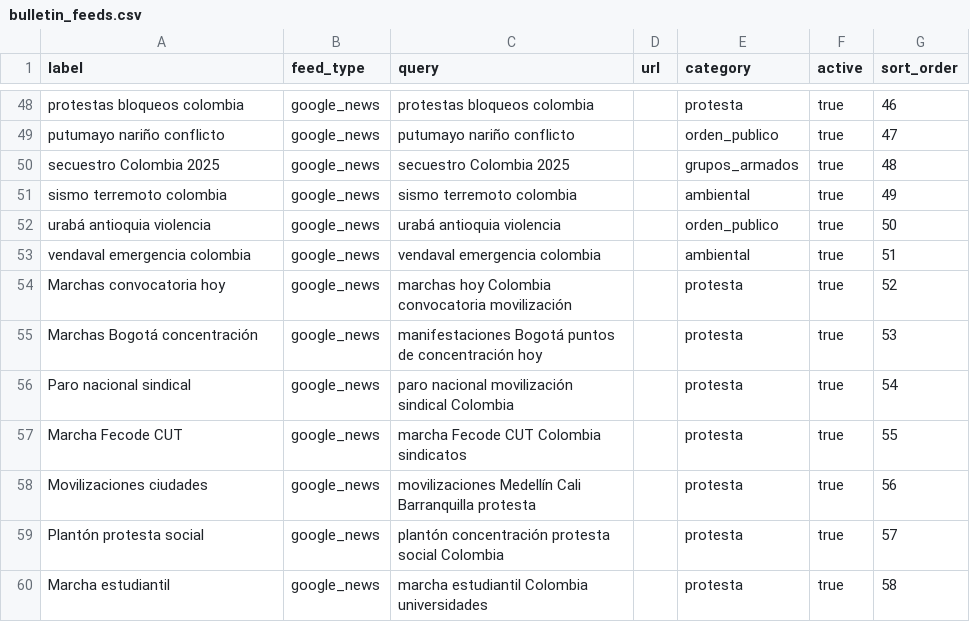
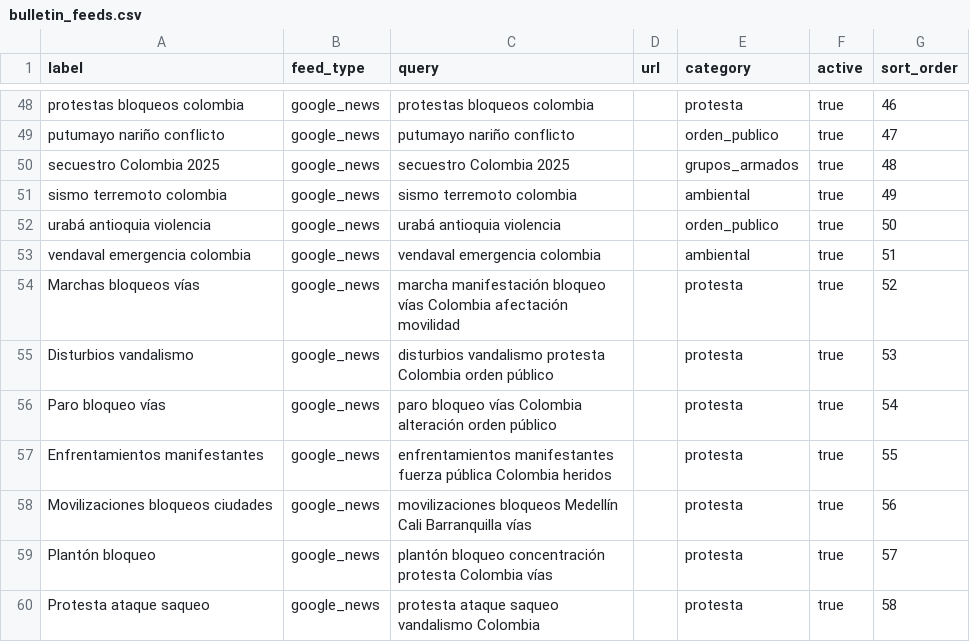
Before and after one commit to daniel453/backend-vise, a CSV file: database/seeders/data/bulletin_feeds.csv, drawn as a sheet; only a part is shown, gaps mark what is left out.

Commit message:
Búsquedas de protesta enfocadas en impacto de seguridad
Las queries de marchas/protesta apuntaban a convocatorias (sindical, estudiantil,
"puntos de concentración") que traían ruido político. Se reorientan al impacto de
seguridad: bloqueos de vías, disturbios, vandalismo, enfrentamientos con fuerza
pública, saqueos y alteración del orden público.

```diff
--- a/database/seeders/data/bulletin_feeds.csv
+++ b/database/seeders/data/bulletin_feeds.csv
@@ -53,8 +53,8 @@ urabá antioquia violencia,google_news,urabá antioquia violencia,,orden_publico
 vendaval emergencia colombia,google_news,vendaval emergencia colombia,,ambiental,true,51
-Marchas convocatoria hoy,google_news,marchas hoy Colombia convocatoria movilización,,protesta,true,52
-Marchas Bogotá concentración,google_news,manifestaciones Bogotá puntos de concentración hoy,,protesta,true,53
-Paro nacional sindical,google_news,paro nacional movilización sindical Colombia,,protesta,true,54
-Marcha Fecode CUT,google_news,marcha Fecode CUT Colombia sindicatos,,protesta,true,55
-Movilizaciones ciudades,google_news,movilizaciones Medellín Cali Barranquilla protesta,,protesta,true,56
-Plantón protesta social,google_news,plantón concentración protesta social Colombia,,protesta,true,57
-Marcha estudiantil,google_news,marcha estudiantil Colombia universidades,,protesta,true,58
+Marchas bloqueos vías,google_news,marcha manifestación bloqueo vías Colombia afectación movilidad,,protesta,true,52
+Disturbios vandalismo,google_news,disturbios vandalismo protesta Colombia orden público,,protesta,true,53
+Paro bloqueo vías,google_news,paro bloqueo vías Colombia alteración orden público,,protesta,true,54
+Enfrentamientos manifestantes,google_news,enfrentamientos manifestantes fuerza pública Colombia heridos,,protesta,true,55
+Movilizaciones bloqueos ciudades,google_news,movilizaciones bloqueos Medellín Cali Barranquilla vías,,protesta,true,56
+Plantón bloqueo,google_news,plantón bloqueo concentración protesta Colombia vías,,protesta,true,57
+Protesta ataque saqueo,google_news,protesta ataque saqueo vandalismo Colombia,,protesta,true,58
```
